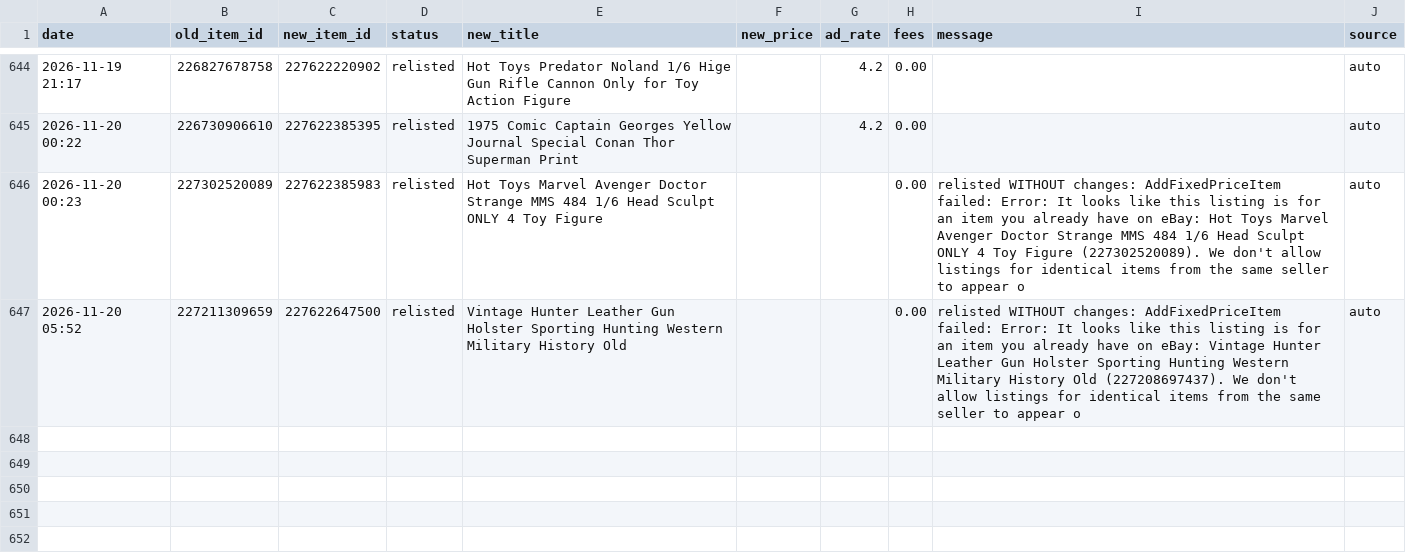
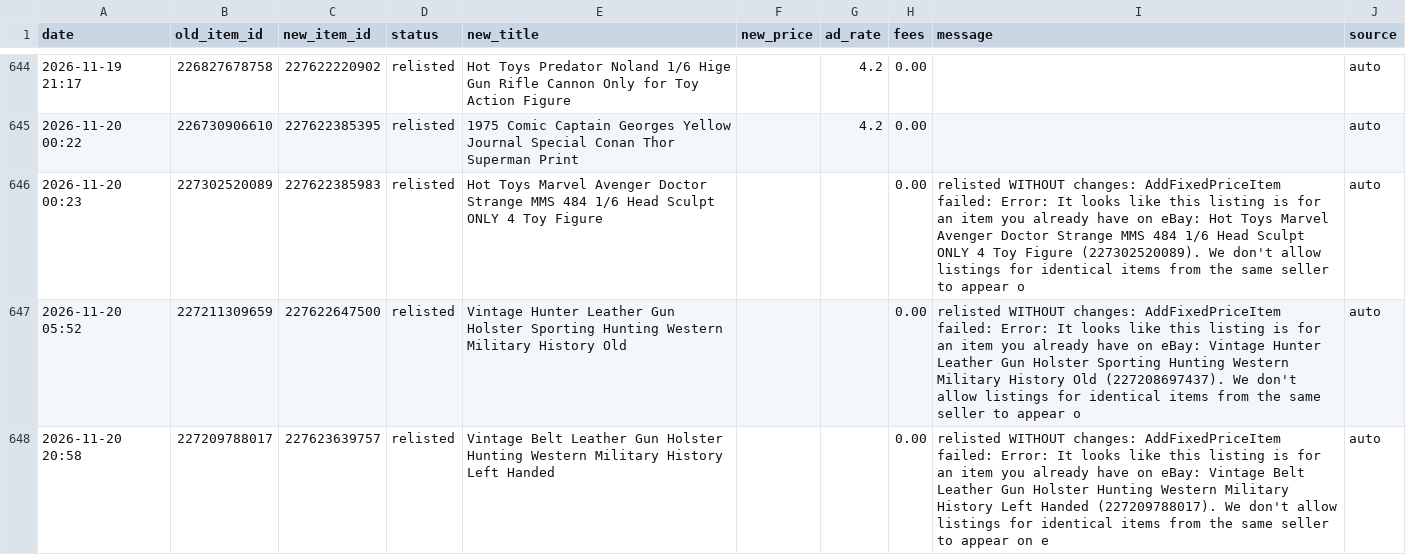
Before and after one commit to cromcomics1/ig-ebay-poster, a CSV file: log.csv, drawn as a sheet; only a part is shown, gaps mark what is left out.

Commit message:
Sell-similar log: 1 entries

```diff
--- a/log.csv
+++ b/log.csv
@@ -647 +647,2 @@ date,old_item_id,new_item_id,status,new_title,new_price,ad_rate,fees,message,sou
 2026-11-20 05:52,227211309659,227622647500,relisted,Vintage Hunter Leather Gun Holster Sporting Hunting Western Military History Old,,,0.00,relisted WITHOUT changes: AddFixedPriceItem failed: Error: It looks like this listing is for an item you already have on eBay: Vintage Hunter Leather Gun Holster Sporting Hunting Western Military History Old (227208697437). We don't allow listings for identical items from the same seller to appear o,auto
+2026-11-20 20:58,227209788017,227623639757,relisted,Vintage Belt Leather Gun Holster Hunting Western Military History Left Handed,,,0.00,relisted WITHOUT changes: AddFixedPriceItem failed: Error: It looks like this listing is for an item you already have on eBay: Vintage Belt Leather Gun Holster Hunting Western Military History Left Handed (227209788017). We don't allow listings for identical items from the same seller to appear on e,auto
```
